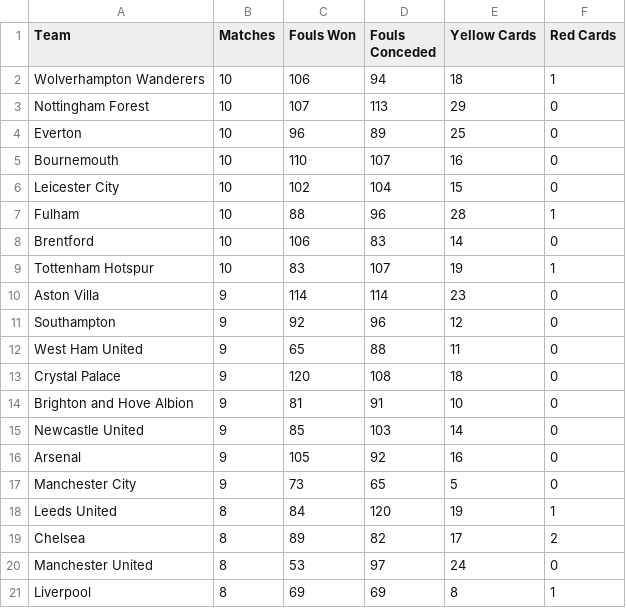
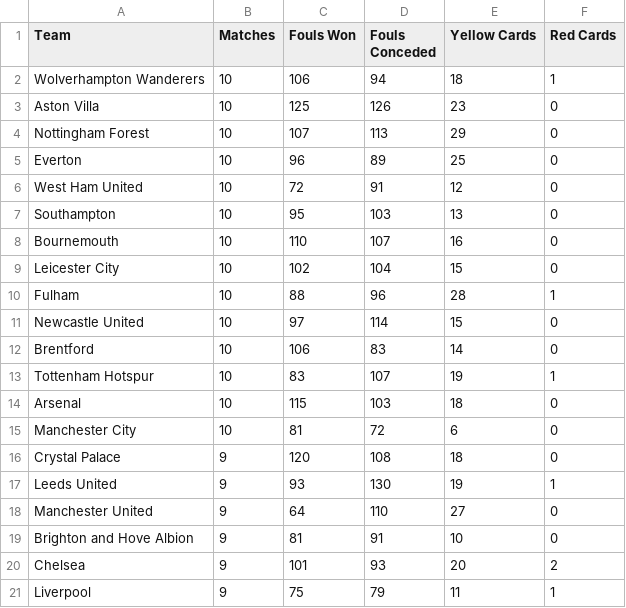
Before and after one commit to charles-adedotun/krysp-scraper, a CSV file: epl/scraped-data/discipline.csv, drawn as a sheet.

```diff
--- a/epl/scraped-data/discipline.csv
+++ b/epl/scraped-data/discipline.csv
@@ -2,4 +2,7 @@
   Wolverhampton Wanderers ,10,106,94,18,1
+  Aston Villa ,10,125,126,23,0
  Nottingham Forest ,10,107,113,29,0
   Everton ,10,96,89,25,0
+  West Ham United ,10,72,91,12,0
+  Southampton ,10,95,103,13,0
   Bournemouth ,10,110,107,16,0
@@ -7,15 +10,12 @@
   Fulham ,10,88,96,28,1
+  Newcastle United ,10,97,114,15,0
   Brentford ,10,106,83,14,0
   Tottenham Hotspur ,10,83,107,19,1
-  Aston Villa ,9,114,114,23,0
-  Southampton ,9,92,96,12,0
-  West Ham United ,9,65,88,11,0
+  Arsenal ,10,115,103,18,0
+  Manchester City ,10,81,72,6,0
   Crystal Palace ,9,120,108,18,0
+  Leeds United ,9,93,130,19,1
+  Manchester United ,9,64,110,27,0
   Brighton and Hove Albion ,9,81,91,10,0
-  Newcastle United ,9,85,103,14,0
-  Arsenal ,9,105,92,16,0
-  Manchester City ,9,73,65,5,0
-  Leeds United ,8,84,120,19,1
-  Chelsea ,8,89,82,17,2
-  Manchester United ,8,53,97,24,0
-  Liverpool ,8,69,69,8,1
+  Chelsea ,9,101,93,20,2
+  Liverpool ,9,75,79,11,1
```
Also changed, not shown: epl/scraped-data/attacking.csv, epl/scraped-data/attempts.csv, 6 other files.
